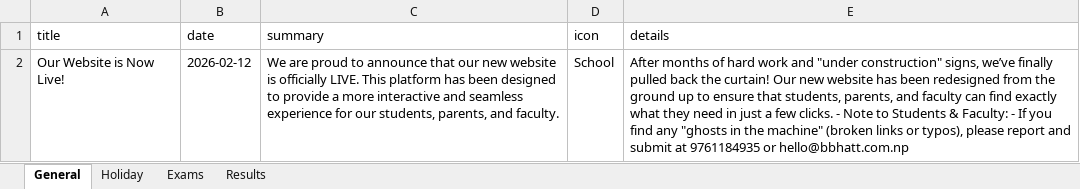
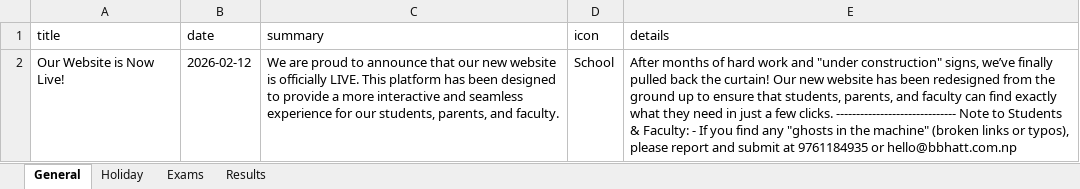
Before and after one commit to sarceducationfoundation/database, an Excel workbook: notice.xlsx, sheet General, drawn as a sheet; values as stored, in another font and other column widths than the file's, no borders; the diff names each change by its address in the sheet, - before the commit and + after, or states it on an @@ line.

Commit message:
Update notice.xlsx from SARC website admin

```diff
--- a/notice.xlsx (sheet General)
+++ b/notice.xlsx (sheet General)
-E2 (details): …few clicks. - Note to…
+E2 (details): …few clicks. ------------------------------ Note to…
```
